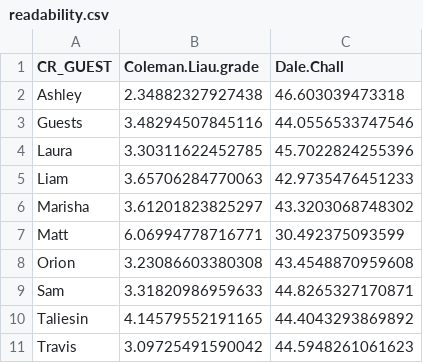
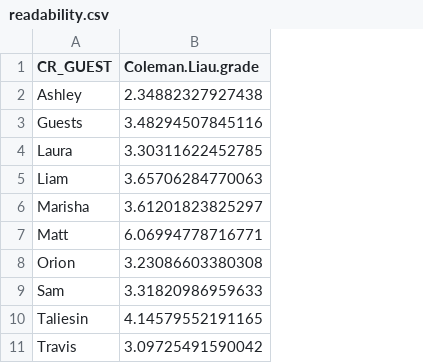
Before and after one commit to datengefluester/Critical-Role-NLP, a CSV file: data/data_for_graphs/readability.csv, drawn as a sheet; the diff names each change by its address in the sheet, - before the commit and + after, or states it on an @@ line.

```diff
--- a/data/data_for_graphs/readability.csv
+++ b/data/data_for_graphs/readability.csv
-column C (Dale.Chall), rows 2-11: 46.603039473318 | 44.0556533747546 | 45.7022824255396 | 42.9735476451233 | 43.3203068748302 | 30.492375093599 | 43.4548870959608 | 44.8265327170871 | 44.4043293869892 | 44.5948261061623
```
Also changed, not shown: 5 other files.
